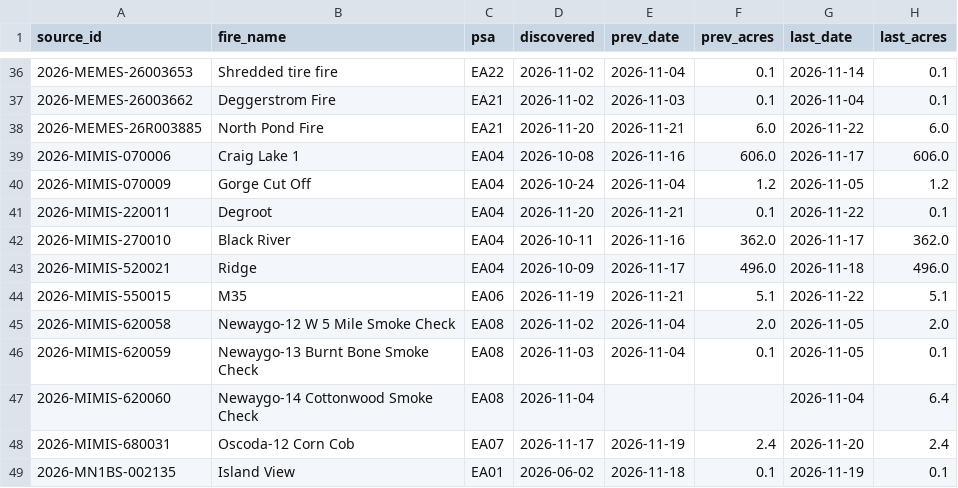
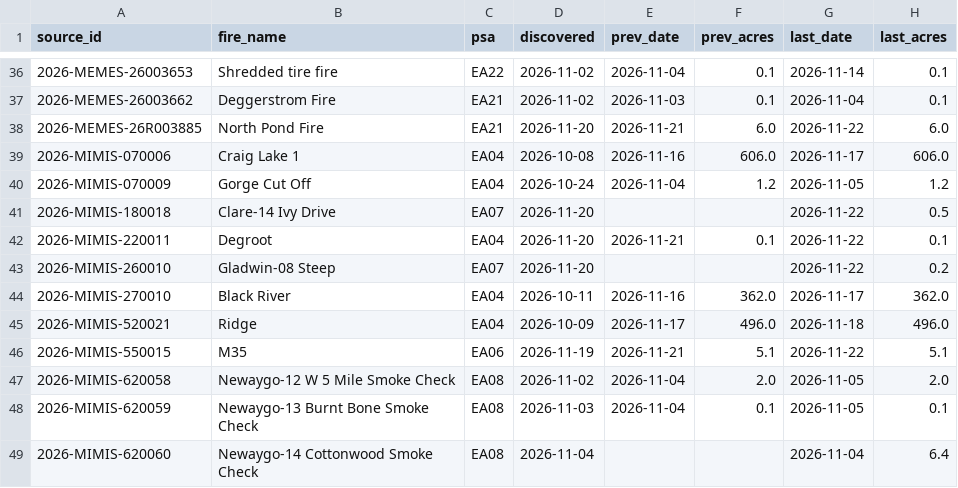
Before and after one commit to SWCCFireWx/fire-7day-national, a CSV file: data/EA/fire_tracking.csv, drawn as a sheet; only a part is shown, gaps mark what is left out; the shorter side is filled out with more unchanged rows.

```diff
--- a/data/EA/fire_tracking.csv
+++ b/data/EA/fire_tracking.csv
@@ -40,3 +40,5 @@ source_id,fire_name,psa,discovered,prev_date,prev_acres,last_date,last_acres
 2026-MIMIS-070009,Gorge Cut Off,EA04,2026-10-24,2026-11-04,1.2,2026-11-05,1.2
+2026-MIMIS-180018,Clare-14 Ivy Drive,EA07,2026-11-20,,,2026-11-22,0.5
 2026-MIMIS-220011,Degroot,EA04,2026-11-20,2026-11-21,0.1,2026-11-22,0.1
+2026-MIMIS-260010,Gladwin-08 Steep,EA07,2026-11-20,,,2026-11-22,0.2
 2026-MIMIS-270010,Black River,EA04,2026-10-11,2026-11-16,362.0,2026-11-17,362.0
```
Also changed, not shown: data/EA/starts.csv, data/SA/fire_tracking.csv, 1 other file.
